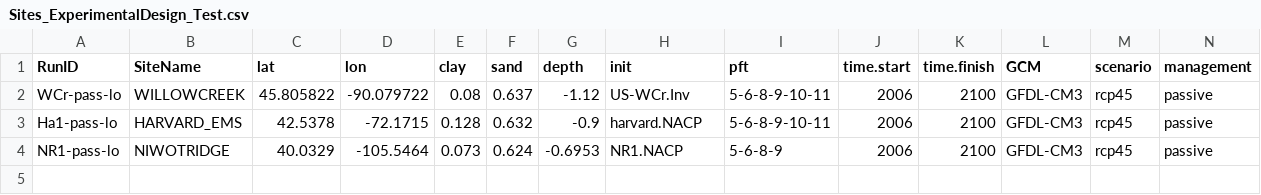
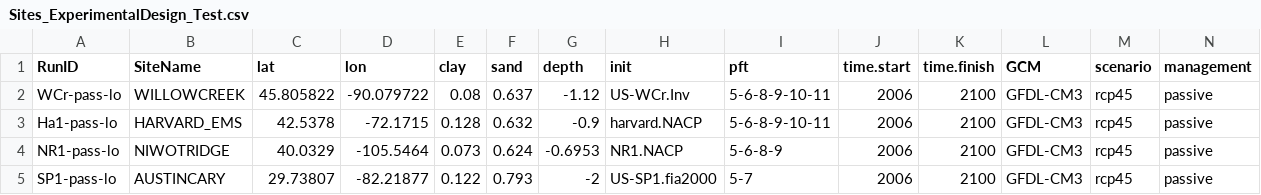
Before and after one commit to MortonArb-ForestEcology/MANDIFORE_modeling, a CSV file: ForestryTests_Ameriflux/0_setup/Sites_ExperimentalDesign_Test.csv, drawn as a sheet; only a part is shown; rows hold the shown columns only; the diff names each change by its address in the sheet, - before the commit and + after, or states it on an @@ line.

```diff
--- a/ForestryTests_Ameriflux/0_setup/Sites_ExperimentalDesign_Test.csv
+++ b/ForestryTests_Ameriflux/0_setup/Sites_ExperimentalDesign_Test.csv
+row 5: SP1-pass-lo | AUSTINCARY | 29.73807 | -82.21877 | 0.122 | 0.793 | -2 | US-SP1.fia2000 | 5-7 | 2006 | 2100 | GFDL-CM3 | rcp45 | passive
```
Also changed, not shown: ForestryTests_Ameriflux/0_setup/ExperimentalDesign_Test.csv.
